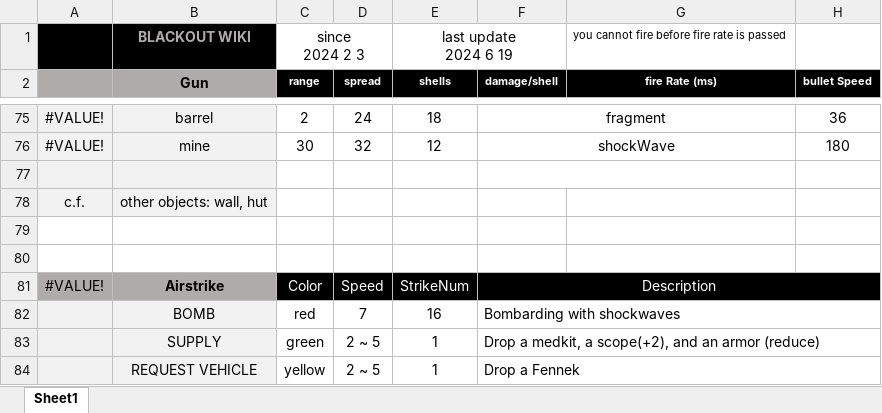
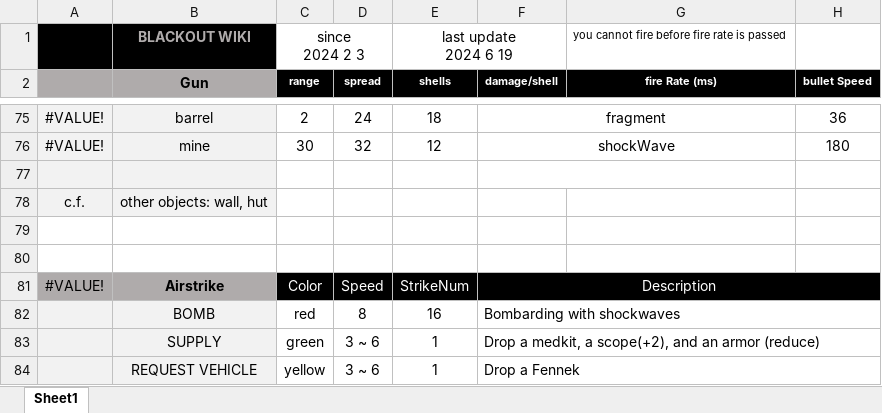
Before and after one commit to blueSparrow2000/blackout_deathmatch, an Excel workbook: BLACKOUT WIKI.xlsx, sheet Sheet1, drawn as a sheet; only a part is shown, gaps mark what is left out; values as stored, in another font and other column widths than the file's, no borders; charts and pictures not drawn; the diff covers the shown part only; the diff names each change by its address in the sheet, - before the commit and + after, or states it on an @@ line.

```diff
--- a/BLACKOUT WIKI.xlsx (sheet Sheet1)
+++ b/BLACKOUT WIKI.xlsx (sheet Sheet1)
-D82 (spread): 7
+D82 (spread): 8
-D83:D84 (spread): 2 ~ 5
+D83:D84 (spread): 3 ~ 6
```
Also changed, not shown: 1 added row, 1 removed row and 7 edited cells elsewhere in this sheet, charts or pictures, 2 other files.
